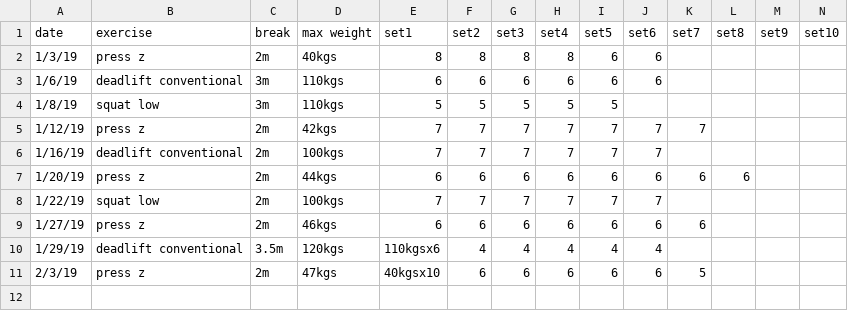
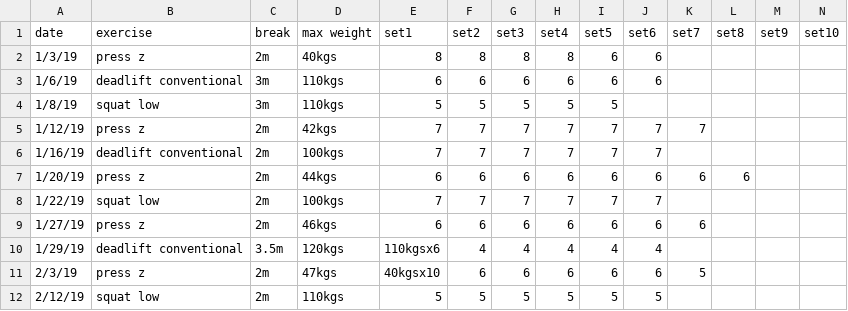
Before and after one commit to solenoid/exercise, a CSV file: 2019.csv, drawn as a sheet.

Commit message:
took last week off so this felt heavy and kept the reps a little less

```diff
--- a/2019.csv
+++ b/2019.csv
@@ -11 +11,2 @@ date,exercise,break,max weight,set1,set2,set3,set4,set5,set6,set7,set8,set9,set1
 2/3/19,press z,2m,47kgs,40kgsx10,6,6,6,6,6,5,,,
+2/12/19,squat low,2m,110kgs,5,5,5,5,5,5,,,,
```
